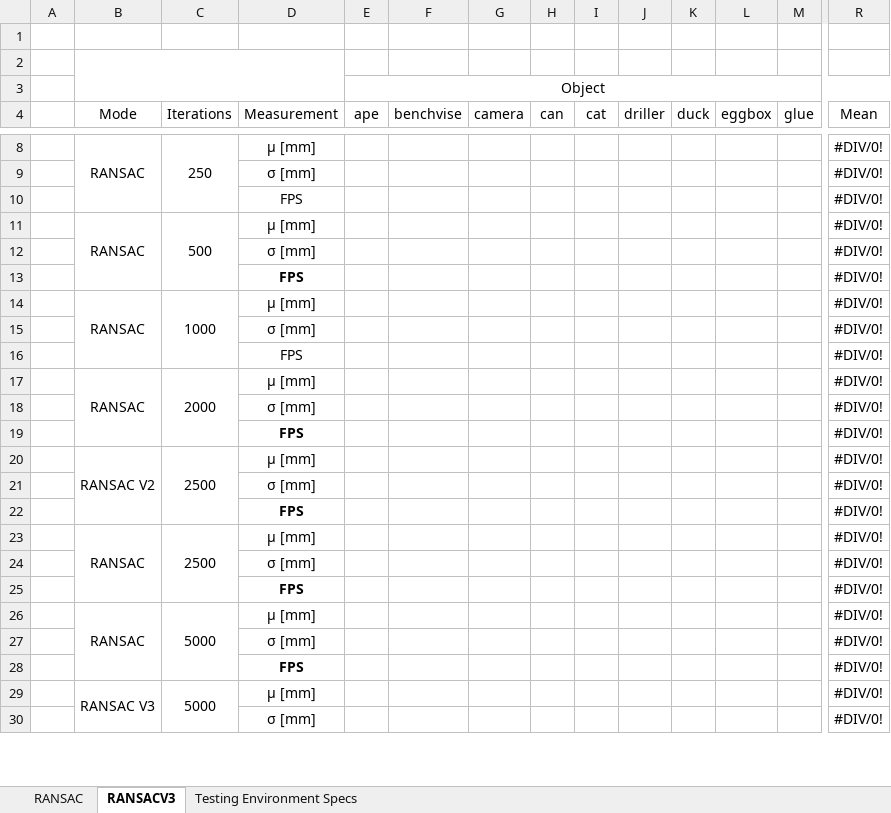
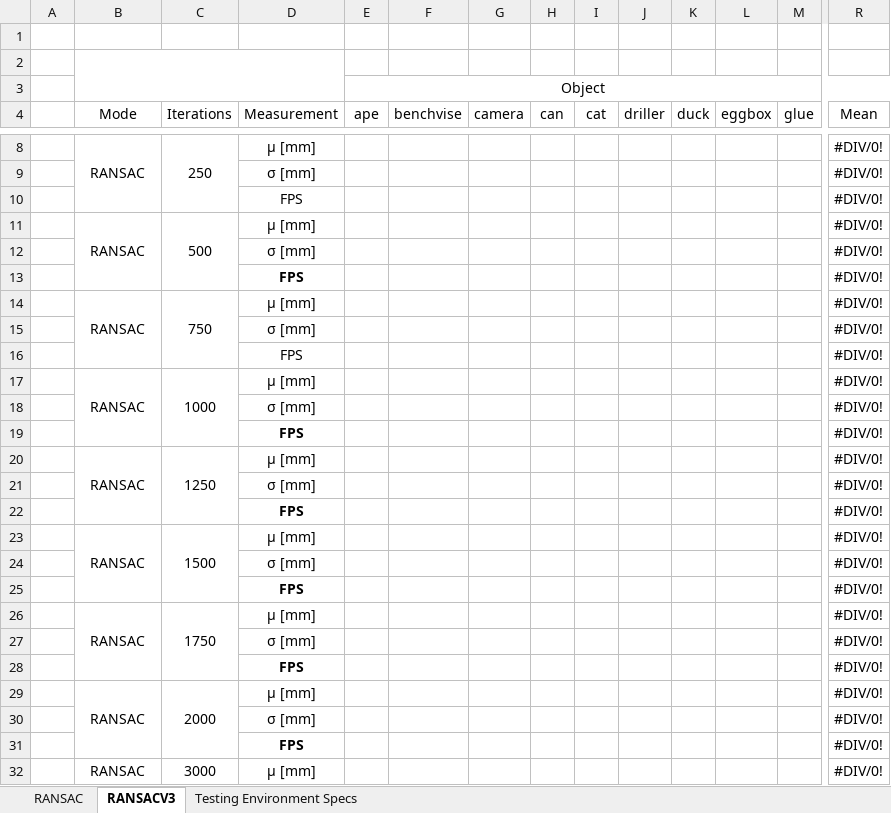
Before and after one commit to aaronWool/rcvpose, an Excel workbook: frontend_test/ransac_performance.xlsm, sheet RANSACV3, drawn as a sheet; only a part is shown, gaps mark what is left out; values as stored, in another font and other column widths than the file's, no borders; removed rows and columns are numbered as before the commit, all else as after; rows hold the shown columns only; the diff covers the shown part only; the diff names each change by its address in the sheet, - before the commit and + after, or states it on an @@ line.

```diff
--- a/frontend_test/ransac_performance.xlsm (sheet RANSACV3)
+++ b/frontend_test/ransac_performance.xlsm (sheet RANSACV3)
+row 14:  | RANSAC | 750 | μ [mm] |  |  |  |  |  |  |  |  |  | #DIV/0!
@@ row 21 moved to row 15: σ [mm] @@
@@ row 22 moved to row 16: FPS @@
-B14:B16 merged
+B17:B19 merged
-C14:C16 merged
+C17:C19 merged
@@ row 24 moved to row 18: σ [mm] @@
@@ row 25 moved to row 19: FPS @@
+row 20:  | RANSAC | 1250 | μ [mm] |  |  |  |  |  |  |  |  |  | #DIV/0!
@@ row 27 moved to row 21: σ [mm] @@
@@ row 28 moved to row 22: FPS @@
+row 23:  | RANSAC | 1500 | μ [mm] |  |  |  |  |  |  |  |  |  | #DIV/0!
@@ row 30 moved to row 24: σ [mm] @@
@@ row 31 moved to row 25: FPS @@
+row 26:  | RANSAC | 1750 | μ [mm] |  |  |  |  |  |  |  |  |  | #DIV/0!
-D28 bold: off
+D28 bold: on
-row 20:  | RANSAC V2 | 2500 | μ [mm] |  |  |  |  |  |  |  |  |  | #DIV/0!
-B23:B25 merged
+B32:B34 merged
-C32 (Iterations): 2500
+C32 (Iterations): 3000
-C23:C25 merged
+C32:C34 merged
-row 26:  | RANSAC | 5000 | μ [mm] |  |  |  |  |  |  |  |  |  | #DIV/0!
-row 29:  | RANSAC V3 | 5000 | μ [mm] |  |  |  |  |  |  |  |  |  | #DIV/0!
```
Also changed, not shown: 1 removed row elsewhere in this sheet, formulas that keep their value, 3 other files.
